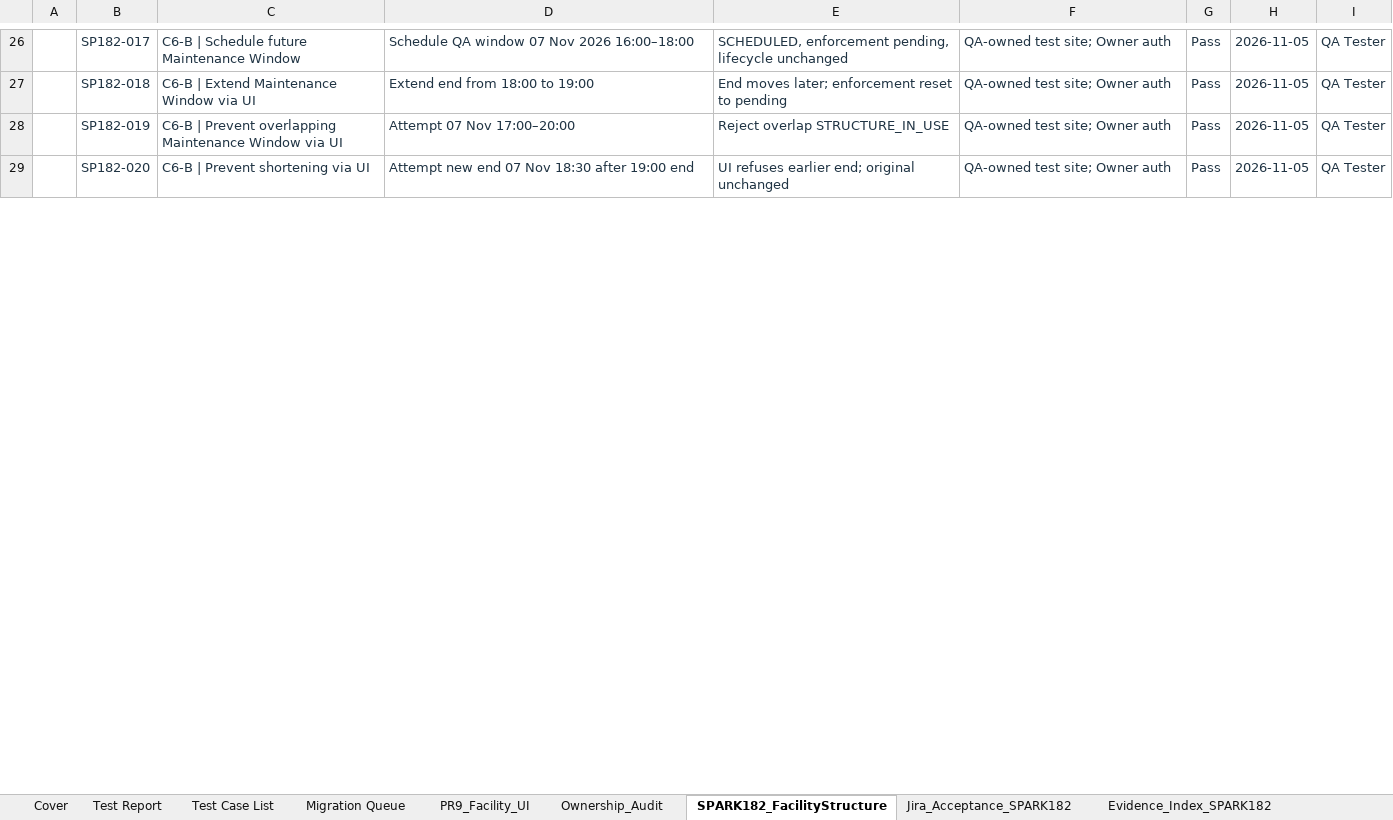
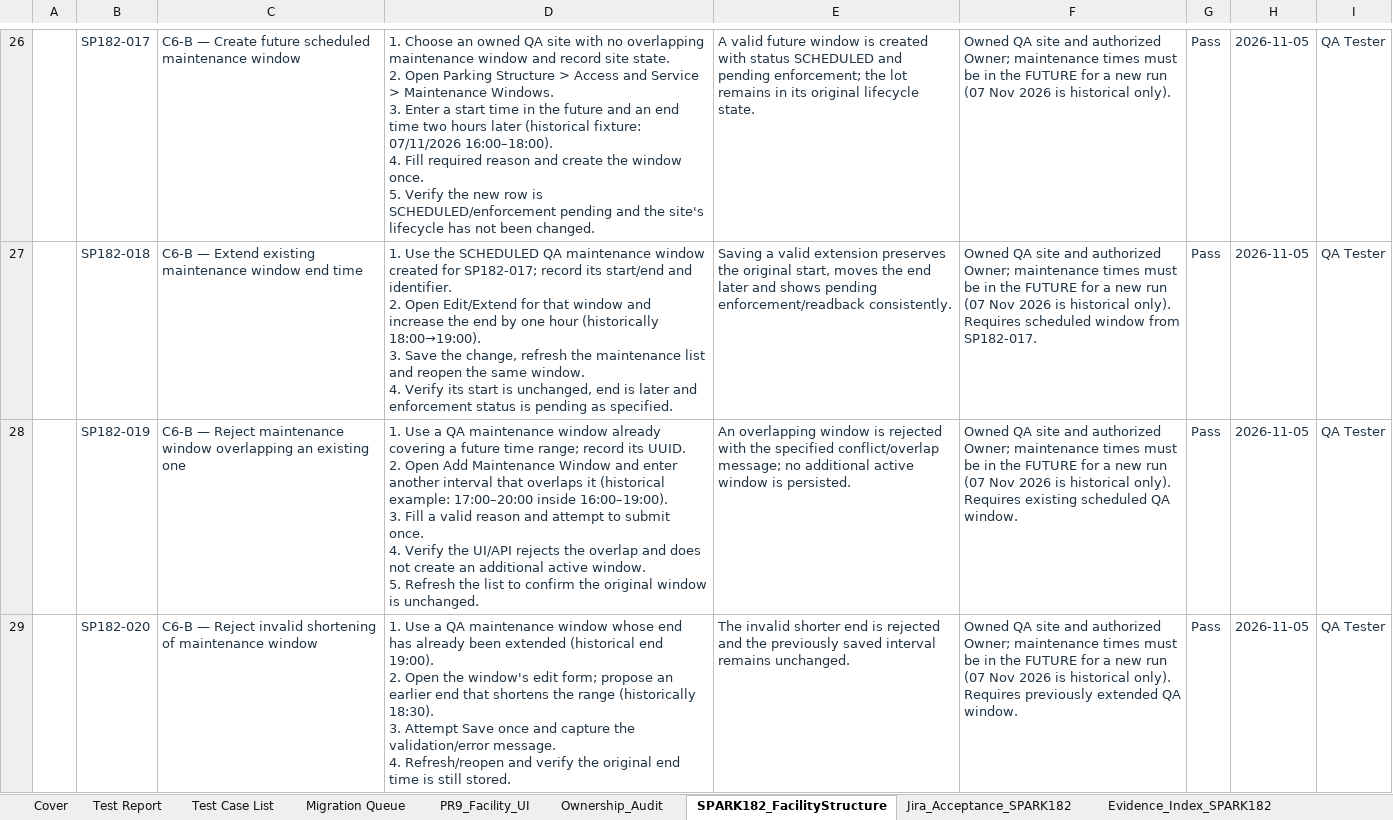
Before and after one commit to Quangthm/Mock-Project-Smart-Parking, an Excel workbook: docs/04-testing/test-cases/SmartParking_Facility_Master_TestCases.xlsx, sheet SPARK182_FacilityStructure, drawn as a sheet; only a part is shown, gaps mark what is left out; values as stored, in another font and other column widths than the file's, no borders; conditional formats not drawn; ↵ is a line break in a cell; the diff covers the shown part only; the diff names each change by its address in the sheet, - before the commit and + after, or states it on an @@ line.

Commit message:
SPARK-182 docs(qa): clarify reproducible test steps and align Facility Master

```diff
--- a/docs/04-testing/test-cases/SmartParking_Facility_Master_TestCases.xlsx (sheet SPARK182_FacilityStructure)
+++ b/docs/04-testing/test-cases/SmartParking_Facility_Master_TestCases.xlsx (sheet SPARK182_FacilityStructure)
-C26: C6-B | Schedule future Maintenance Window
+C26: C6-B — Create future scheduled maintenance window
-D26: Schedule QA window 07 Nov 2026 16:00–18:00
+D26: 1. Choose an owned QA site with no overlapping maintenance window and record site state. ↵ 2. Open Parking Structure > Access and Service > Maintenance Windows. ↵ 3. Enter a start time in the future and an end time two hours later (historical fixture: 07/11/2026 16:00–18:00). ↵ 4. Fill required reason and create the window once. ↵ 5. Verify the new row is SCHEDULED/enforcement pending and the site's lifecycle has not been changed.
-E26: SCHEDULED, enforcement pending, lifecycle unchanged
+E26: A valid future window is created with status SCHEDULED and pending enforcement; the lot remains in its original lifecycle state.
-F26: QA-owned test site; Owner auth
+F26: Owned QA site and authorized Owner; maintenance times must be in the FUTURE for a new run (07 Nov 2026 is historical only).
-C27: C6-B | Extend Maintenance Window via UI
+C27: C6-B — Extend existing maintenance window end time
-D27: Extend end from 18:00 to 19:00
+D27: 1. Use the SCHEDULED QA maintenance window created for SP182-017; record its start/end and identifier. ↵ 2. Open Edit/Extend for that window and increase the end by one hour (historically 18:00→19:00). ↵ 3. Save the change, refresh the maintenance list and reopen the same window. ↵ 4. Verify its start is unchanged, end is later and enforcement status is pending as specified.
-E27: End moves later; enforcement reset to pending
+E27: Saving a valid extension preserves the original start, moves the end later and shows pending enforcement/readback consistently.
-F27: QA-owned test site; Owner auth
+F27: Owned QA site and authorized Owner; maintenance times must be in the FUTURE for a new run (07 Nov 2026 is historical only). Requires scheduled window from SP182-017.
-C28: C6-B | Prevent overlapping Maintenance Window via UI
+C28: C6-B — Reject maintenance window overlapping an existing one
-D28: Attempt 07 Nov 17:00–20:00
+D28: 1. Use a QA maintenance window already covering a future time range; record its UUID. ↵ 2. Open Add Maintenance Window and enter another interval that overlaps it (historical example: 17:00–20:00 inside 16:00–19:00). ↵ 3. Fill a valid reason and attempt to submit once. ↵ 4. Verify the UI/API rejects the overlap and does not create an additional active window. ↵ 5. Refresh the list to confirm the original window is unchanged.
-E28: Reject overlap STRUCTURE_IN_USE
+E28: An overlapping window is rejected with the specified conflict/overlap message; no additional active window is persisted.
-F28: QA-owned test site; Owner auth
+F28: Owned QA site and authorized Owner; maintenance times must be in the FUTURE for a new run (07 Nov 2026 is historical only). Requires existing scheduled QA window.
-C29: C6-B | Prevent shortening via UI
+C29: C6-B — Reject invalid shortening of maintenance window
-D29: Attempt new end 07 Nov 18:30 after 19:00 end
+D29: 1. Use a QA maintenance window whose end has already been extended (historical end 19:00). ↵ 2. Open the window's edit form; propose an earlier end that shortens the range (historically 18:30). ↵ 3. Attempt Save once and capture the validation/error message. ↵ 4. Refresh/reopen and verify the original end time is still stored.
-E29: UI refuses earlier end; original unchanged
+E29: The invalid shorter end is rejected and the previously saved interval remains unchanged.
-F29: QA-owned test site; Owner auth
+F29: Owned QA site and authorized Owner; maintenance times must be in the FUTURE for a new run (07 Nov 2026 is historical only). Requires previously extended QA window.
```
Also changed, not shown: 226 edited cells elsewhere in this sheet, sheet Test Report, sheet Cover, sheet PR9_Facility_UI, sheet Test Case List, sheet API_Evidence_SPARK182.
